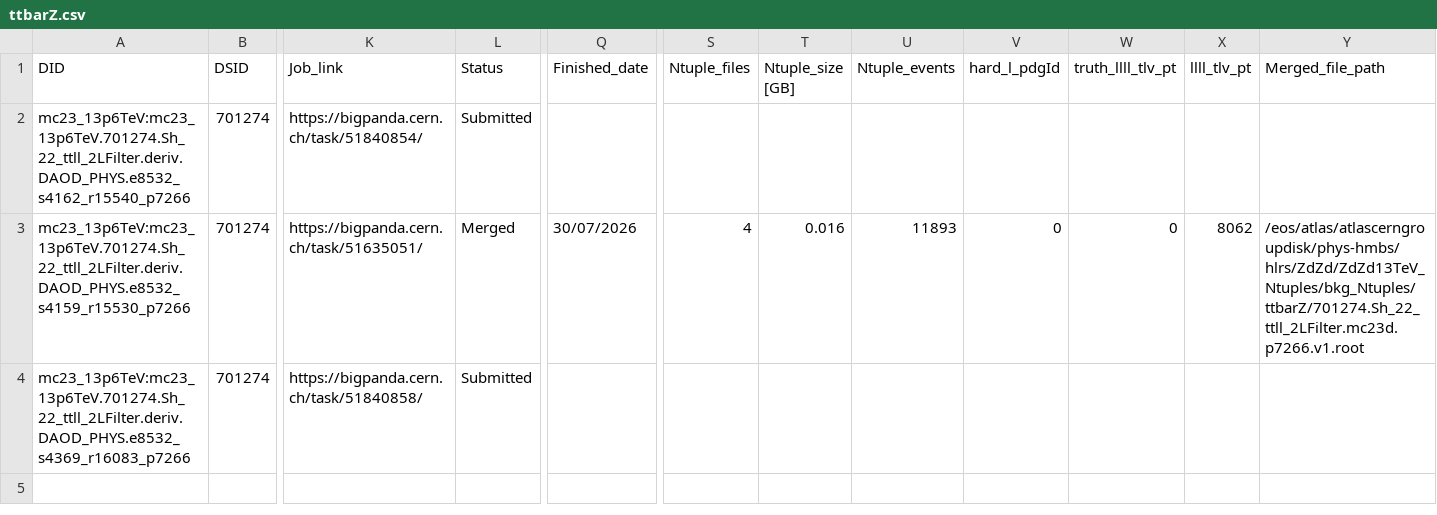
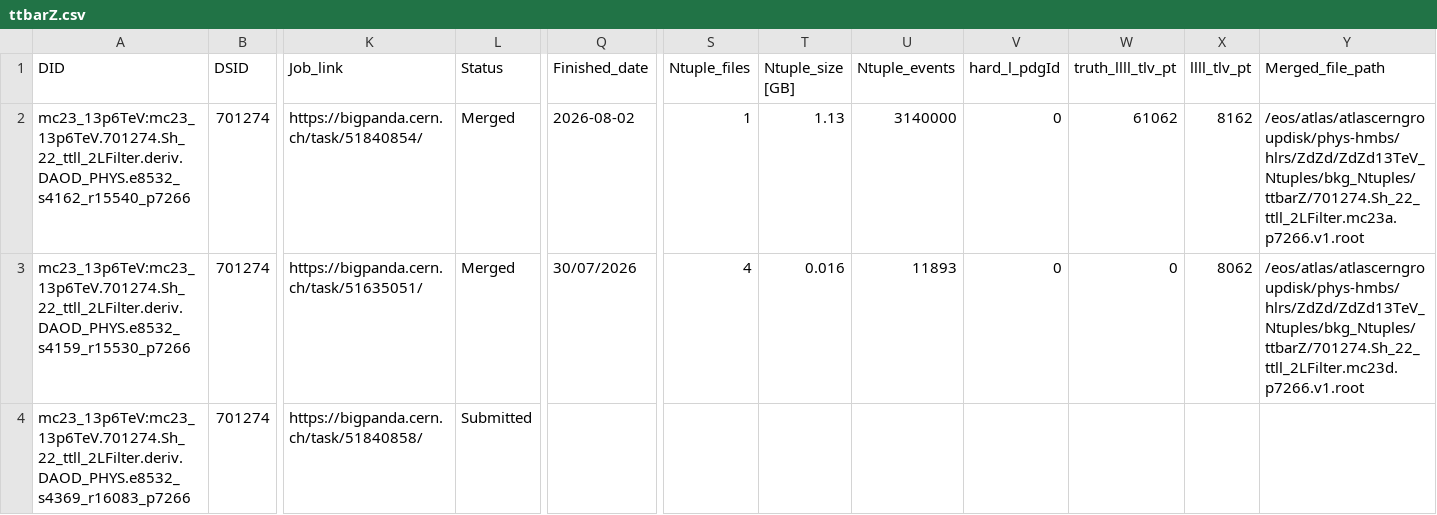
Before and after one commit to rsamconn/ZdZd_R3_production, a CSV file: data/ttbarZ.csv, drawn as a sheet; only a part is shown, gaps mark what is left out; the diff names each change by its address in the sheet, - before the commit and + after, or states it on an @@ line.

Commit message:
Added submission info for DSID 701274, mc23a.

```diff
--- a/data/ttbarZ.csv
+++ b/data/ttbarZ.csv
-L2 (Status): Submitted
+L2 (Status): Merged
-Q2 (Finished_date): (empty)
+Q2 (Finished_date): 2026-08-02
-S2 (Ntuple_files): (empty)
+S2 (Ntuple_files): 1
-T2 (Ntuple_size [GB]): (empty)
+T2 (Ntuple_size [GB]): 1.13
-U2 (Ntuple_events): (empty)
+U2 (Ntuple_events): 3140000
-V2 (hard_l_pdgId): (empty)
+V2 (hard_l_pdgId): 0
-W2 (truth_llll_tlv_pt): (empty)
+W2 (truth_llll_tlv_pt): 61062
-X2 (llll_tlv_pt): (empty)
+X2 (llll_tlv_pt): 8162
-Y2 (Merged_file_path): (empty)
+Y2 (Merged_file_path): /eos/atlas/atlascerngroupdisk/phys-hmbs/hlrs/ZdZd/ZdZd13TeV_Ntuples/bkg_Ntuples/ttbarZ/701274.Sh_22_ttll_2LFilter.mc23a.p7266.v1.root
```
